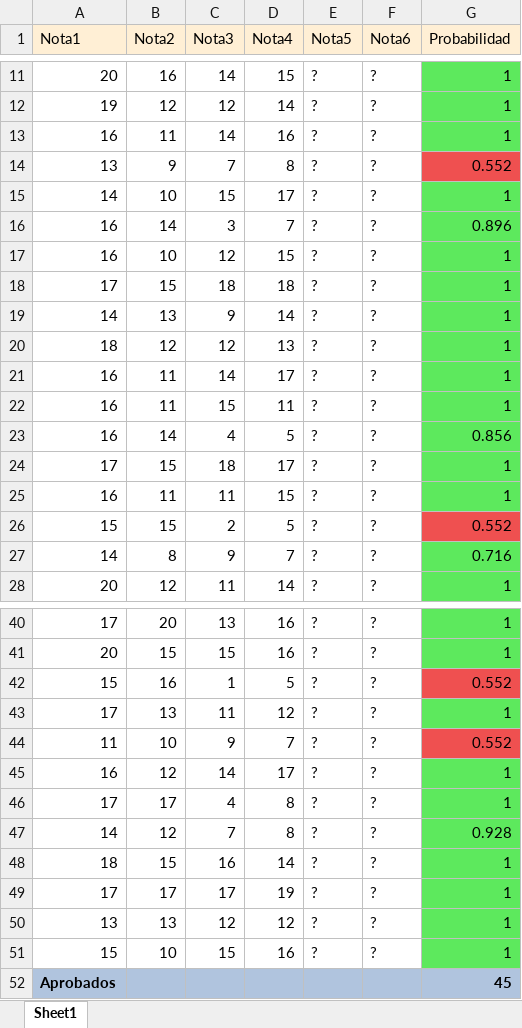
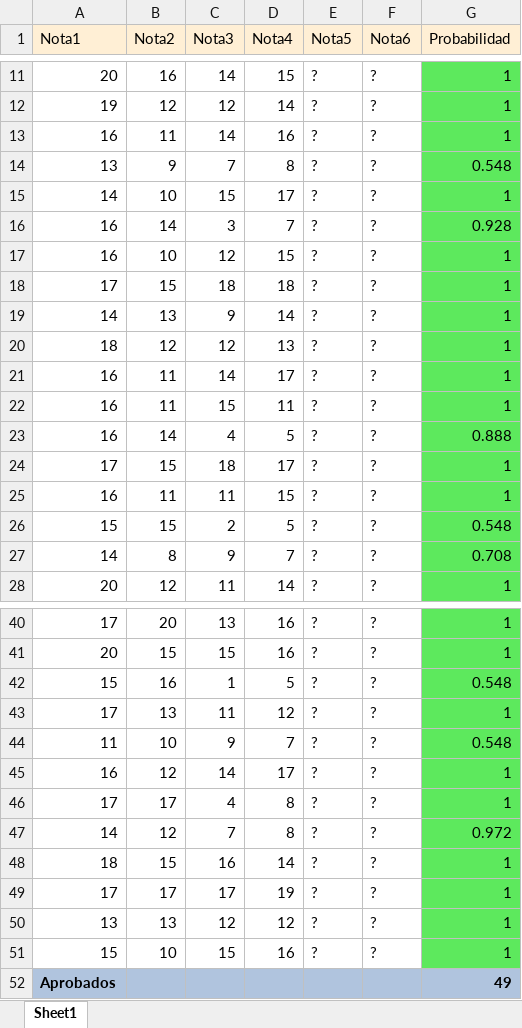
Before and after one commit to StephanoWurttele/Room-Number, an Excel workbook: prediccion_Algoritmos.xlsx, sheet Sheet1, drawn as a sheet; only a part is shown, gaps mark what is left out; values as stored, in another font and other column widths than the file's, no borders; the diff covers the shown part only; the diff names each change by its address in the sheet, - before the commit and + after, or states it on an @@ line.

Commit message:
Se cambio prediccion minima a 0.5

```diff
--- a/prediccion_Algoritmos.xlsx (sheet Sheet1)
+++ b/prediccion_Algoritmos.xlsx (sheet Sheet1)
-G14 (Probabilidad): 0.552
+G14 (Probabilidad): 0.548
-G14 fill: #EF5050
+G14 fill: #5DE95D
-G16 (Probabilidad): 0.896
+G16 (Probabilidad): 0.928
-G23 (Probabilidad): 0.856
+G23 (Probabilidad): 0.888
-G26 (Probabilidad): 0.552
+G26 (Probabilidad): 0.548
-G26 fill: #EF5050
+G26 fill: #5DE95D
-G27 (Probabilidad): 0.716
+G27 (Probabilidad): 0.708
-G42 (Probabilidad): 0.552
+G42 (Probabilidad): 0.548
-G42 fill: #EF5050
+G42 fill: #5DE95D
-G44 (Probabilidad): 0.552
+G44 (Probabilidad): 0.548
-G44 fill: #EF5050
+G44 fill: #5DE95D
-G47 (Probabilidad): 0.928
+G47 (Probabilidad): 0.972
-G52 (Probabilidad): 45
+G52 (Probabilidad): 49
```
Also changed, not shown: 1 edited cell elsewhere in this sheet, 1 other file.
